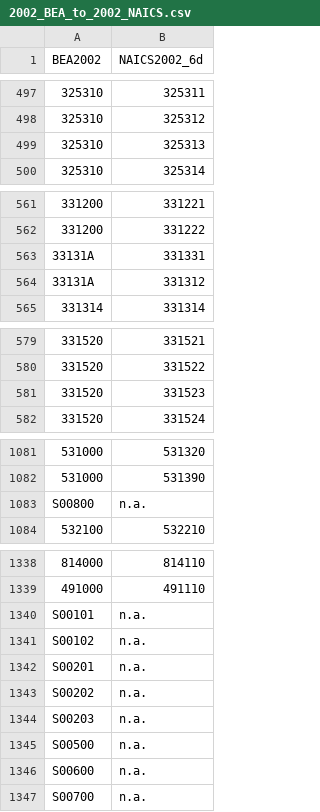
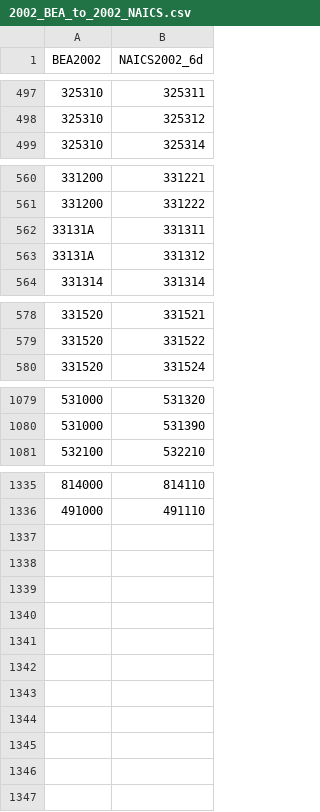
Before and after one commit to insongkim/concordance, a CSV file: data-raw/2002_BEA_to_2002_NAICS.csv, drawn as a sheet; only a part is shown, gaps mark what is left out; the diff covers the shown part only.

```diff
--- a/data-raw/2002_BEA_to_2002_NAICS.csv
+++ b/data-raw/2002_BEA_to_2002_NAICS.csv
@@ -498,3 +498,2 @@
 325310,325312
-325310,325313
 325310,325314
@@ -562,3 +561,3 @@
 331200,331222
-33131A ,331331
+33131A ,331311
 33131A ,331312
@@ -580,3 +579,2 @@
 331520,331522
-331520,331523
 331520,331524
@@ -1082,3 +1080,2 @@
 531000,531390
-S00800,n.a.
 532100,532210
@@ -1339,9 +1336 @@ S00800,n.a.
 491000,491110
-S00101,n.a.
-S00102,n.a.
-S00201,n.a.
-S00202,n.a.
-S00203,n.a.
-S00500,n.a.
-S00600,n.a.
-S00700,n.a.
```
Also changed, not shown: 3 edited cells elsewhere in this file, data-raw/2012_BEA_to_2012_NAICS.csv, 7 other files.
